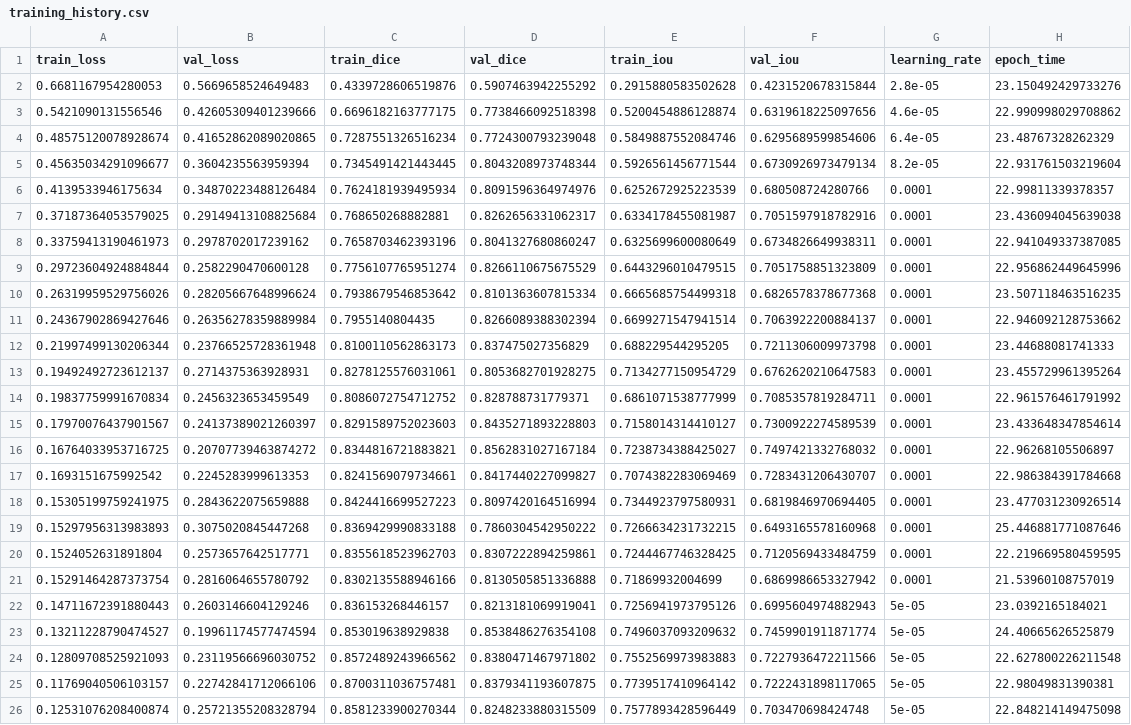
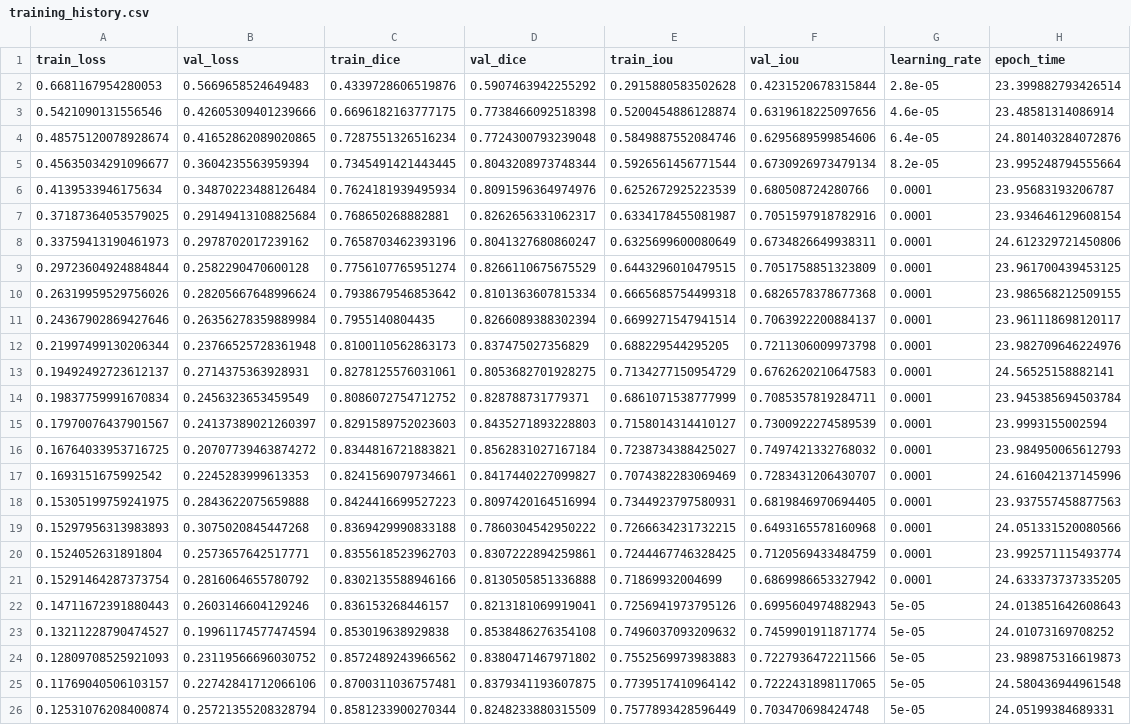
Before and after one commit to salvalago23/tfm_segmentacion, a CSV file: notebooks/experiments/notebook_experiments/attention_u-net/training_history.csv, drawn as a sheet; the diff names each change by its address in the sheet, - before the commit and + after, or states it on an @@ line.

```diff
--- a/notebooks/experiments/notebook_experiments/attention_u-net/training_history.csv
+++ b/notebooks/experiments/notebook_experiments/attention_u-net/training_history.csv
-H2 (epoch_time): 23.150492429733276
+H2 (epoch_time): 23.399882793426514
-H3 (epoch_time): 22.990998029708862
+H3 (epoch_time): 23.48581314086914
-H4 (epoch_time): 23.48767328262329
+H4 (epoch_time): 24.801403284072876
-H5 (epoch_time): 22.931761503219604
+H5 (epoch_time): 23.995248794555664
-H6 (epoch_time): 22.99811339378357
+H6 (epoch_time): 23.95683193206787
-H7 (epoch_time): 23.436094045639038
+H7 (epoch_time): 23.934646129608154
-H8 (epoch_time): 22.941049337387085
+H8 (epoch_time): 24.612329721450806
-H9 (epoch_time): 22.956862449645996
+H9 (epoch_time): 23.961700439453125
-H10 (epoch_time): 23.507118463516235
+H10 (epoch_time): 23.986568212509155
-H11 (epoch_time): 22.946092128753662
+H11 (epoch_time): 23.961118698120117
-H12 (epoch_time): 23.44688081741333
+H12 (epoch_time): 23.982709646224976
-H13 (epoch_time): 23.455729961395264
+H13 (epoch_time): 24.56525158882141
-H14 (epoch_time): 22.961576461791992
+H14 (epoch_time): 23.945385694503784
-H15 (epoch_time): 23.433648347854614
+H15 (epoch_time): 23.9993155002594
-H16 (epoch_time): 22.96268105506897
+H16 (epoch_time): 23.984950065612793
-H17 (epoch_time): 22.986384391784668
+H17 (epoch_time): 24.616042137145996
-H18 (epoch_time): 23.477031230926514
+H18 (epoch_time): 23.937557458877563
-H19 (epoch_time): 25.446881771087646
+H19 (epoch_time): 24.051331520080566
-H20 (epoch_time): 22.219669580459595
+H20 (epoch_time): 23.992571115493774
-H21 (epoch_time): 21.53960108757019
+H21 (epoch_time): 24.633373737335205
-H22 (epoch_time): 23.0392165184021
+H22 (epoch_time): 24.013851642608643
-H23 (epoch_time): 24.40665626525879
+H23 (epoch_time): 24.01073169708252
-H24 (epoch_time): 22.627800226211548
+H24 (epoch_time): 23.989875316619873
-H25 (epoch_time): 22.98049831390381
+H25 (epoch_time): 24.580436944961548
-H26 (epoch_time): 22.848214149475098
+H26 (epoch_time): 24.05199384689331
```
Also changed, not shown: notebooks/experiments/comparative_analysis/metrics_comparison.csv, notebooks/experiments/notebook_experiments/analysis_results.csv, 29 other files.
